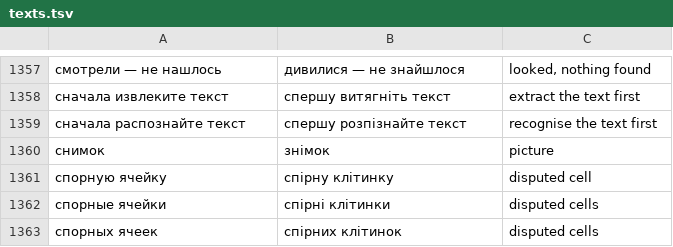
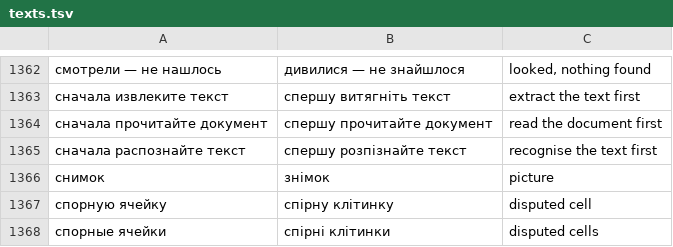
Before and after one commit to librevlad/point, a TSV file: core/model/src/main/resources/point/i18n/texts.tsv, drawn as a sheet; only a part is shown, gaps mark what is left out; the shorter side is filled out with more unchanged rows; the diff covers the shown part only; the diff names each change by its address in the sheet, - before the commit and + after, or states it on an @@ line.

```diff
--- a/core/model/src/main/resources/point/i18n/texts.tsv
+++ b/core/model/src/main/resources/point/i18n/texts.tsv
+row 1364: сначала прочитайте документ | спершу прочитайте документ | read the document first
```
Also changed, not shown: 6 added rows and 1 removed row elsewhere in this file, 9 other files.
